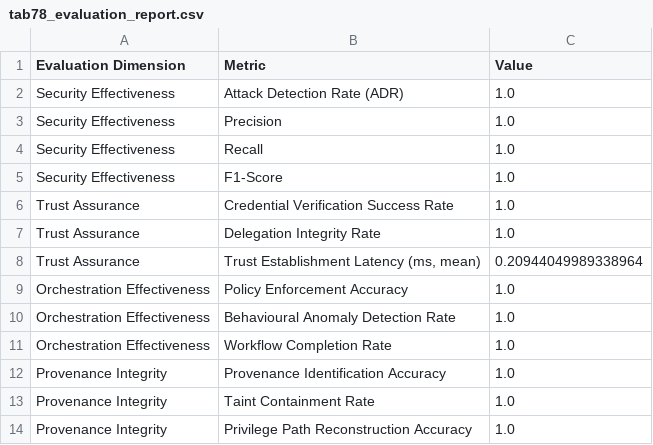
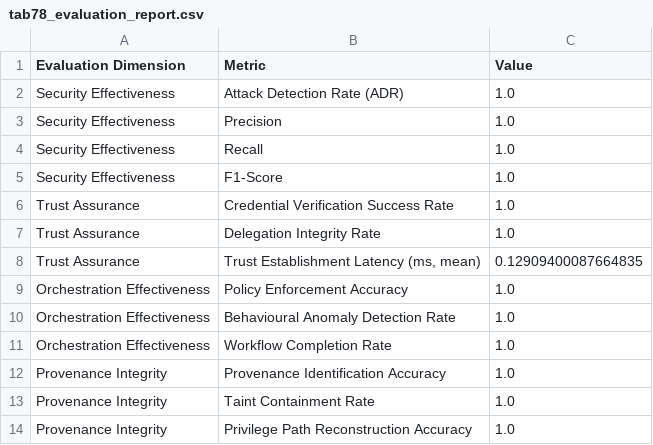
Before and after one commit to spaulchoudhury/FARF, a CSV file: tab78_evaluation_report.csv, drawn as a sheet.

```diff
--- a/tab78_evaluation_report.csv
+++ b/tab78_evaluation_report.csv
@@ -7,3 +7,3 @@ Trust Assurance,Credential Verification Success Rate,1.0
 Trust Assurance,Delegation Integrity Rate,1.0
-Trust Assurance,"Trust Establishment Latency (ms, mean)",0.20944049989338964
+Trust Assurance,"Trust Establishment Latency (ms, mean)",0.12909400087664835
 Orchestration Effectiveness,Policy Enforcement Accuracy,1.0
```
Also changed, not shown: 14 other files.
